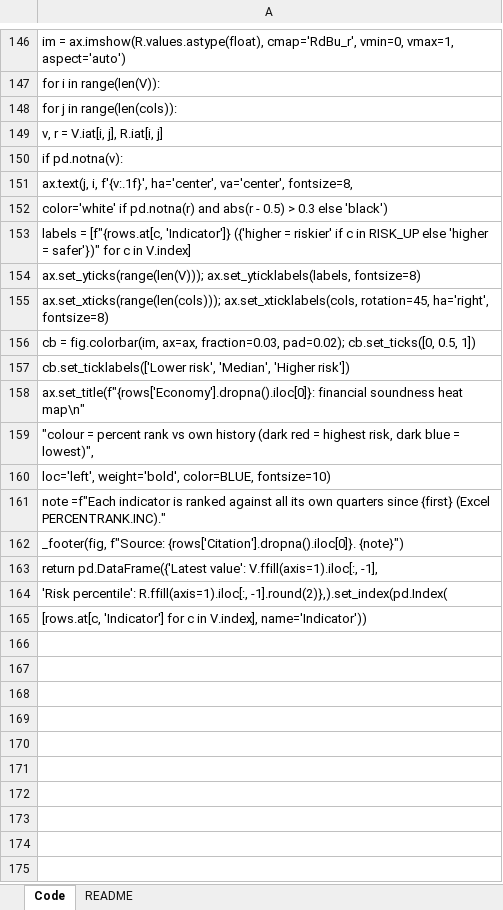
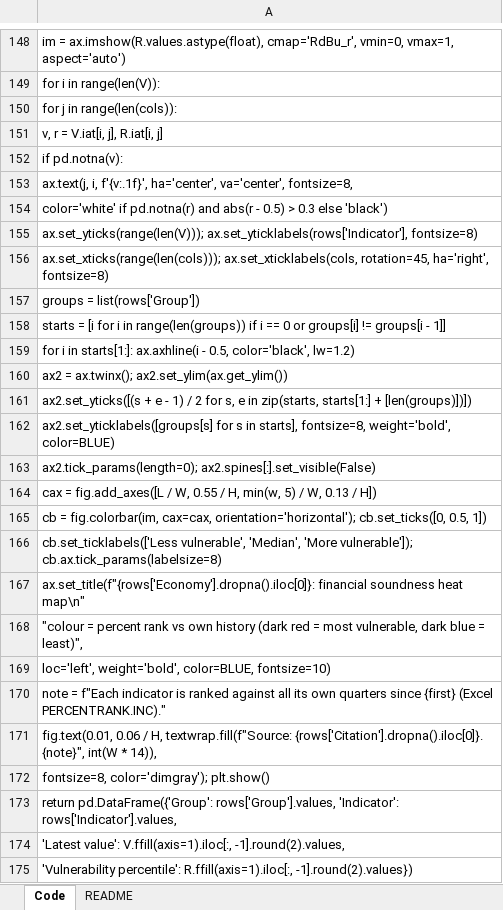
Before and after one commit to Aknarik/country-data, an Excel workbook: m365-agent/Agent_tools.xlsx, sheet Code, drawn as a sheet; only a part is shown, gaps mark what is left out; values as stored, in another font and other column widths than the file's, no borders; removed rows and columns are numbered as before the commit, all else as after; the diff covers the shown part only; the diff names each change by its address in the sheet, - before the commit and + after, or states it on an @@ line.

```diff
--- a/m365-agent/Agent_tools.xlsx (sheet Code)
+++ b/m365-agent/Agent_tools.xlsx (sheet Code)
-A155: labels = [f"{rows.at[c, 'Indicator']} ({'higher = riskier' if c in RISK_UP else 'higher = safer'})" for c in V.index]
+A155: ax.set_yticks(range(len(V))); ax.set_yticklabels(rows['Indicator'], fontsize=8)
-row 154: ax.set_yticks(range(len(V))); ax.set_yticklabels(labels, fontsize=8)
-A157: cb = fig.colorbar(im, ax=ax, fraction=0.03, pad=0.02); cb.set_ticks([0, 0.5, 1])
+A157: groups = list(rows['Group'])
-A158: cb.set_ticklabels(['Lower risk', 'Median', 'Higher risk'])
+A158: starts = [i for i in range(len(groups)) if i == 0 or groups[i] != groups[i - 1]]
+row 159: for i in starts[1:]: ax.axhline(i - 0.5, color='black', lw=1.2)
+row 160: ax2 = ax.twinx(); ax2.set_ylim(ax.get_ylim())
+row 161: ax2.set_yticks([(s + e - 1) / 2 for s, e in zip(starts, starts[1:] + [len(groups)])])
+row 162: ax2.set_yticklabels([groups[s] for s in starts], fontsize=8, weight='bold', color=BLUE)
+row 163: ax2.tick_params(length=0); ax2.spines[:].set_visible(False)
+row 164: cax = fig.add_axes([L / W, 0.55 / H, min(w, 5) / W, 0.13 / H])
+row 165: cb = fig.colorbar(im, cax=cax, orientation='horizontal'); cb.set_ticks([0, 0.5, 1])
+row 166: cb.set_ticklabels(['Less vulnerable', 'Median', 'More vulnerable']); cb.ax.tick_params(labelsize=8)
-A168: …red = highest risk, dark blue = lowest)",
+A168: …red = most vulnerable, dark blue = least)",
-A170: note =f"Each indicator is…
+A170: note = f"Each indicator is…
-A171: _footer(fig, f"Source: {rows['Citation'].dropna().iloc[0]}. {note}")
+A171: fig.text(0.01, 0.06 / H, textwrap.fill(f"Source: {rows['Citation'].dropna().iloc[0]}. {note}", int(W * 14)),
-A172: return pd.DataFrame({'Latest value': V.ffill(axis=1).iloc[:, -1],
+A172: fontsize=8, color='dimgray'); plt.show()
-A173: 'Risk percentile': R.ffill(axis=1).iloc[:, -1].round(2)},).set_index(pd.Index(
+A173: return pd.DataFrame({'Group': rows['Group'].values, 'Indicator': rows['Indicator'].values,
-A174: [rows.at[c, 'Indicator'] for c in V.index], name='Indicator'))
+A174: 'Latest value': V.ffill(axis=1).iloc[:, -1].round(2).values,
+row 175: 'Vulnerability percentile': R.ffill(axis=1).iloc[:, -1].round(2).values})
```
Also changed, not shown: 5 added rows, 3 removed rows and 7 edited cells elsewhere in this sheet, m365-agent/BIS_credit_to_GDP.xlsx, m365-agent/IMF_MFS_credit_to_GDP.xlsx, 9 other files.
